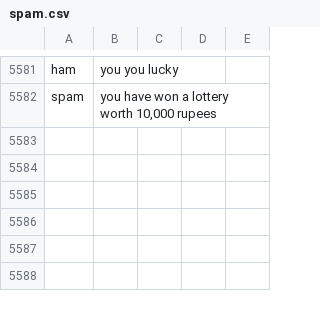
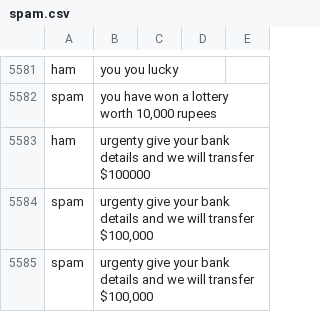
Before and after one commit to SarangKumar/Spam-Shield, a CSV file: static/dataset/spam.csv, drawn as a sheet; only a part is shown, gaps mark what is left out.

```diff
--- a/static/dataset/spam.csv
+++ b/static/dataset/spam.csv
@@ -5584 +5584,4 @@ ham,you you lucky,,,
 spam,"you have won a lottery worth 10,000 rupees",,,
+ham,urgenty give your bank details and we will transfer $100000,,,
+spam,"urgenty give your bank details and we will transfer $100,000",,,
+spam,"urgenty give your bank details and we will transfer $100,000",,,
```
Also changed, not shown: 4 other files.
